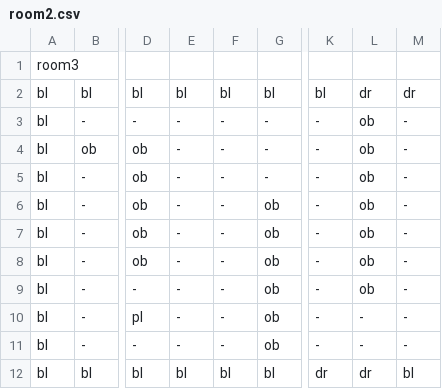
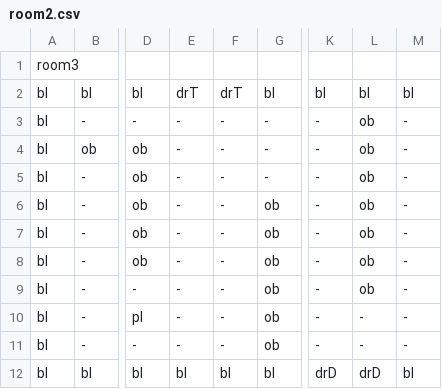
Before and after one commit to MMachado05/3902_Project, a CSV file: Rooms/room2.csv, drawn as a sheet; only a part is shown, gaps mark what is left out; the diff names each change by its address in the sheet, - before the commit and + after, or states it on an @@ line.

```diff
--- a/Rooms/room2.csv
+++ b/Rooms/room2.csv
-E2: bl
+E2: drT
-F2: bl
+F2: drT
-L2: dr
+L2: bl
-M2: dr
+M2: bl
-K12: dr
+K12: drD
-L12: dr
+L12: drD
```
Also changed, not shown: Rooms/room0.csv, Rooms/room1.csv, 16 other files.
